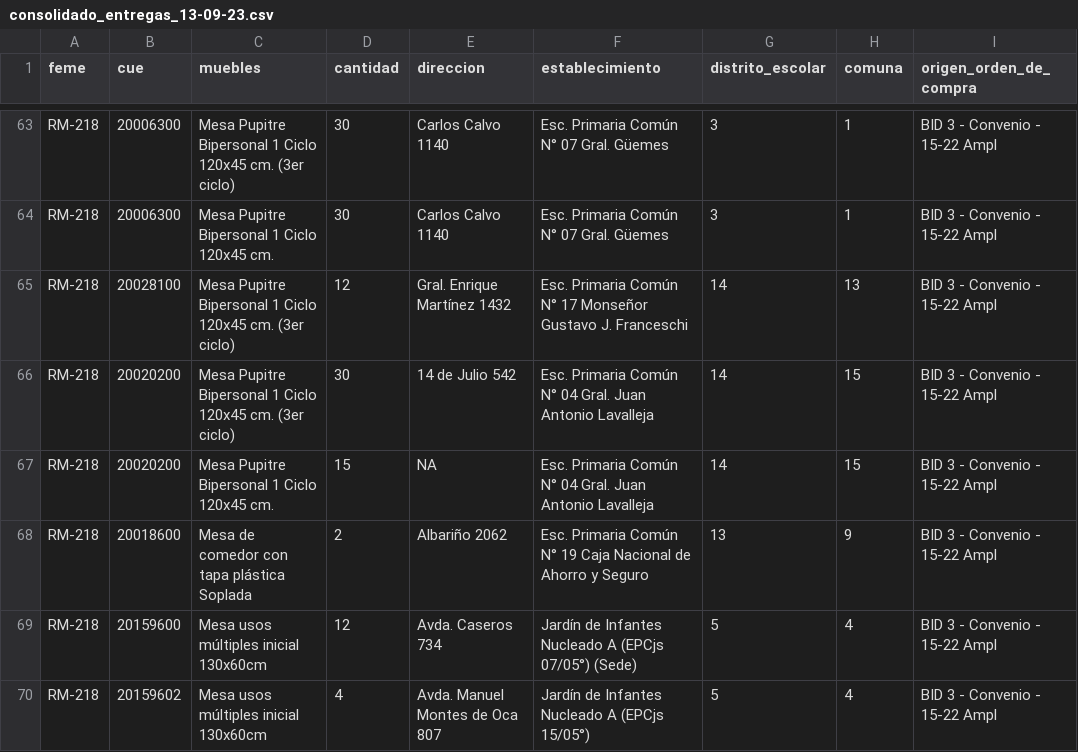
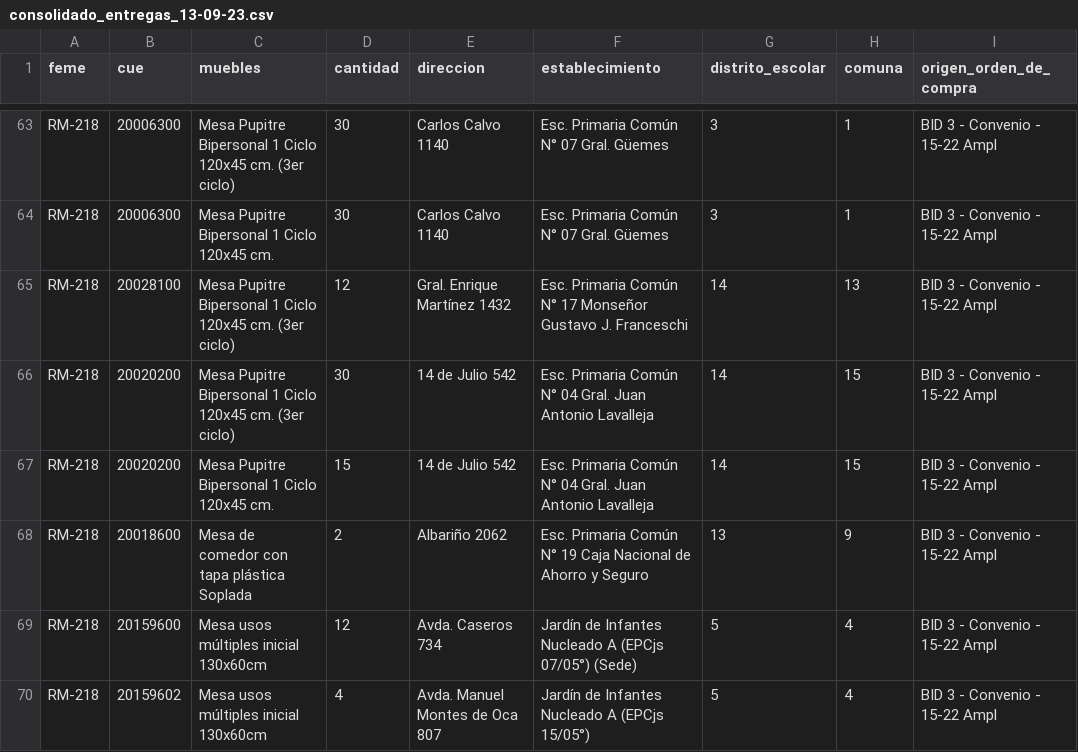
Before and after one commit to jpcib/sistemaBochi, a CSV file: data/consolidado_entregas_13-09-23.csv, drawn as a sheet; only a part is shown, gaps mark what is left out; the diff names each change by its address in the sheet, - before the commit and + after, or states it on an @@ line.

```diff
--- a/data/consolidado_entregas_13-09-23.csv
+++ b/data/consolidado_entregas_13-09-23.csv
-E67 (direccion): NA
+E67 (direccion): 14 de Julio 542
```
Also changed, not shown: data/tabla_entregas_13-09-23.csv, 2 other files.
